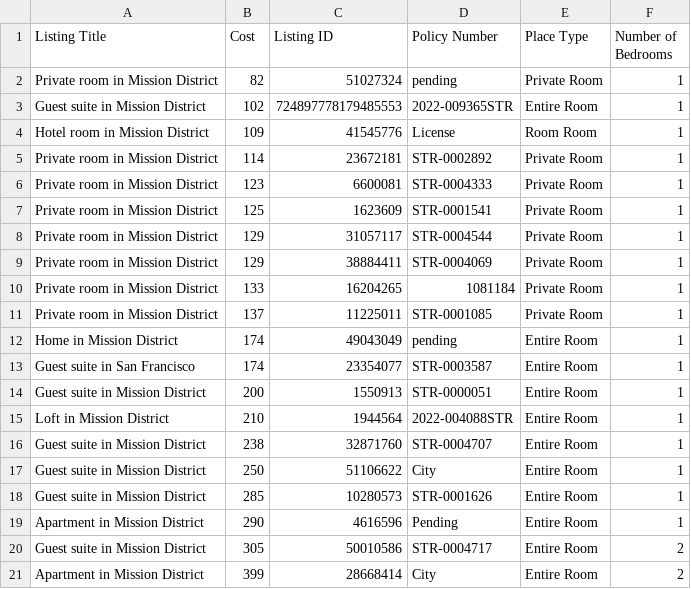
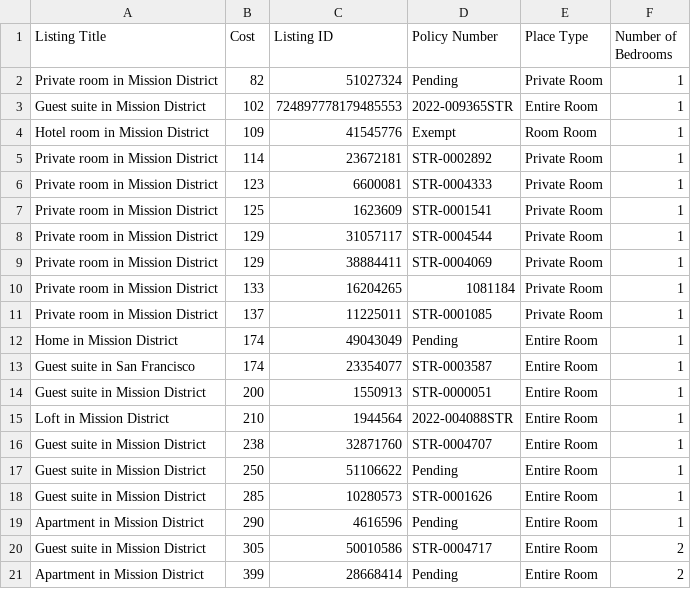
Before and after one commit to SI206-UMich/proj2-fall2022-mjaosh, a CSV file: airbnb_dataset.csv, drawn as a sheet.

```diff
--- a/airbnb_dataset.csv
+++ b/airbnb_dataset.csv
@@ -1,5 +1,5 @@
 Listing Title,Cost,Listing ID,Policy Number,Place Type,Number of Bedrooms
-Private room in Mission District,82,51027324,pending,Private Room,1
+Private room in Mission District,82,51027324,Pending,Private Room,1
 Guest suite in Mission District,102,724897778179485553,2022-009365STR,Entire Room,1
-Hotel room in Mission District,109,41545776,License,Room Room,1
+Hotel room in Mission District,109,41545776,Exempt,Room Room,1
 Private room in Mission District,114,23672181,STR-0002892,Private Room,1
@@ -11,3 +11,3 @@ Private room in Mission District,133,16204265,1081184,Private Room,1
 Private room in Mission District,137,11225011,STR-0001085,Private Room,1
-Home in Mission District,174,49043049,pending,Entire Room,1
+Home in Mission District,174,49043049,Pending,Entire Room,1
 Guest suite in San Francisco,174,23354077,STR-0003587,Entire Room,1
@@ -16,3 +16,3 @@ Loft in Mission District,210,1944564,2022-004088STR,Entire Room,1
 Guest suite in Mission District,238,32871760,STR-0004707,Entire Room,1
-Guest suite in Mission District,250,51106622,City,Entire Room,1
+Guest suite in Mission District,250,51106622,Pending,Entire Room,1
 Guest suite in Mission District,285,10280573,STR-0001626,Entire Room,1
@@ -20,2 +20,2 @@ Apartment in Mission District,290,4616596,Pending,Entire Room,1
 Guest suite in Mission District,305,50010586,STR-0004717,Entire Room,2
-Apartment in Mission District,399,28668414,City,Entire Room,2
+Apartment in Mission District,399,28668414,Pending,Entire Room,2
```
Also changed, not shown: 1 other file.
